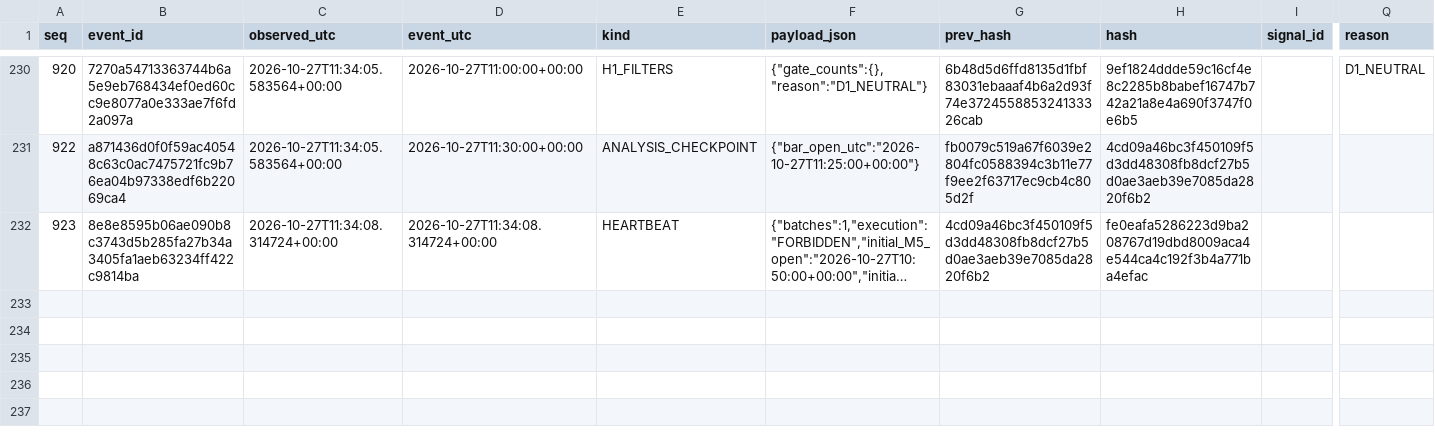
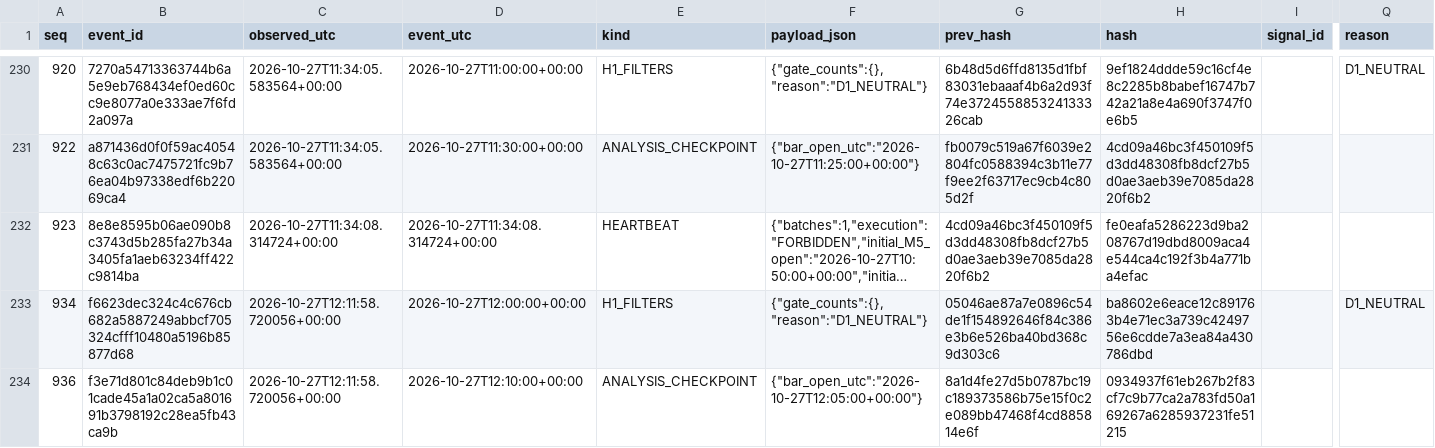
Before and after one commit to cardenm1/fx-signals-bot, a CSV file: session/stages.csv, drawn as a sheet; only a part is shown, gaps mark what is left out; long unchanged cells end in …; rows hold the shown columns only; the diff covers the shown part only; the diff names each change by its address in the sheet, - before the commit and + after, or states it on an @@ line.

```diff
--- a/session/stages.csv
+++ b/session/stages.csv
+row 233: 934 | f6623dec324c4c676cb682a5887249abbcf705324cfff10480a5196b85877d68 | 2026-10-27T12:11:58.720056+00:00 | 2026-10-27T12:00:00+00:00 | H1_FILTERS | {"gate_counts":{},"reason":"D1_NEUTRAL"} | 05046ae87a7e0896c54de1f154892646f84c386e3b6e526ba40bd368c9d303c6 | ba8602e6eace12c891763b4e71ec3a739c4249756e6cdde7a3ea84a430786dbd |  | D1_NEUTRAL
+row 234: 936 | f3e71d801c84deb9b1c01cade45a1a02ca5a801691b3798192c28ea5fb43ca9b | 2026-10-27T12:11:58.720056+00:00 | 2026-10-27T12:10:00+00:00 | ANALYSIS_CHECKPOINT | {"bar_open_utc":"2026-10-27T12:05:00+00:00"} | 8a1d4fe27d5b0787bc19c189373586b75e15f0c2e089bb47468f4cd885814e6f | 0934937f61eb267b2f83cf7c9b77ca2a783fd50a169267a6285937231fe51215
```
Also changed, not shown: 1 added row elsewhere in this file, session/rejections.csv, 3 other files.
